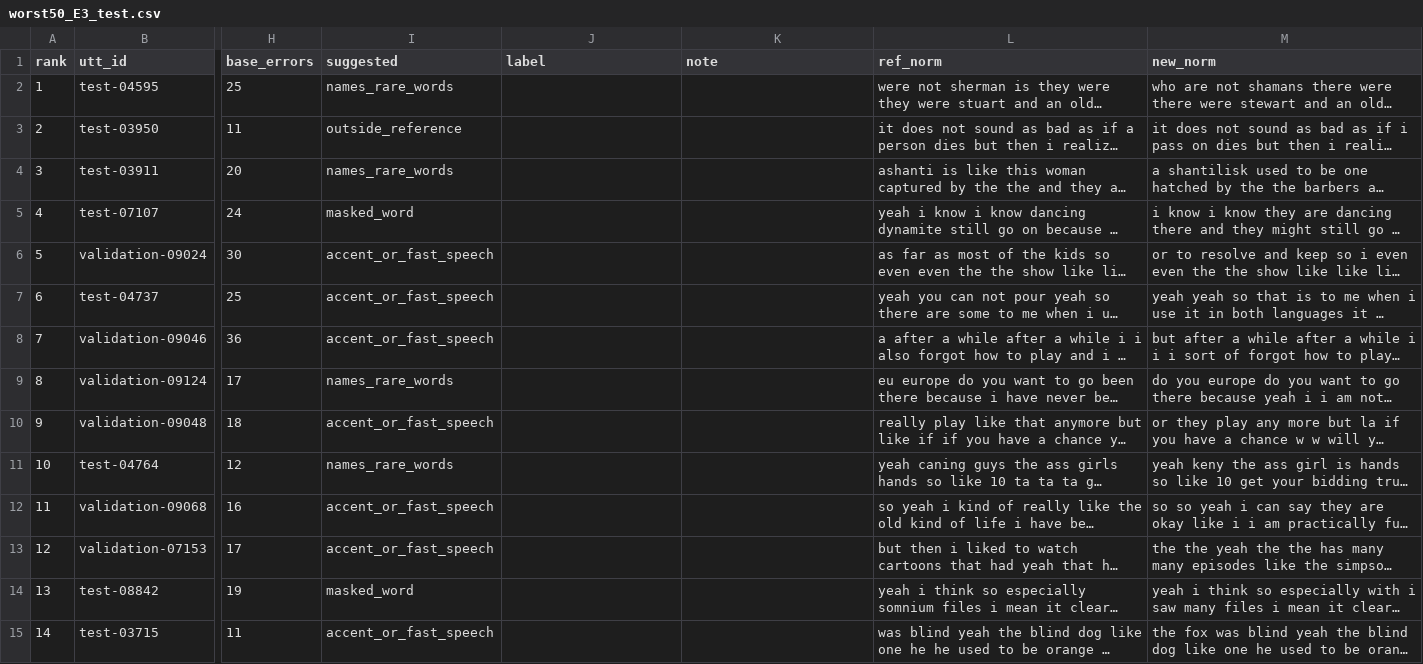
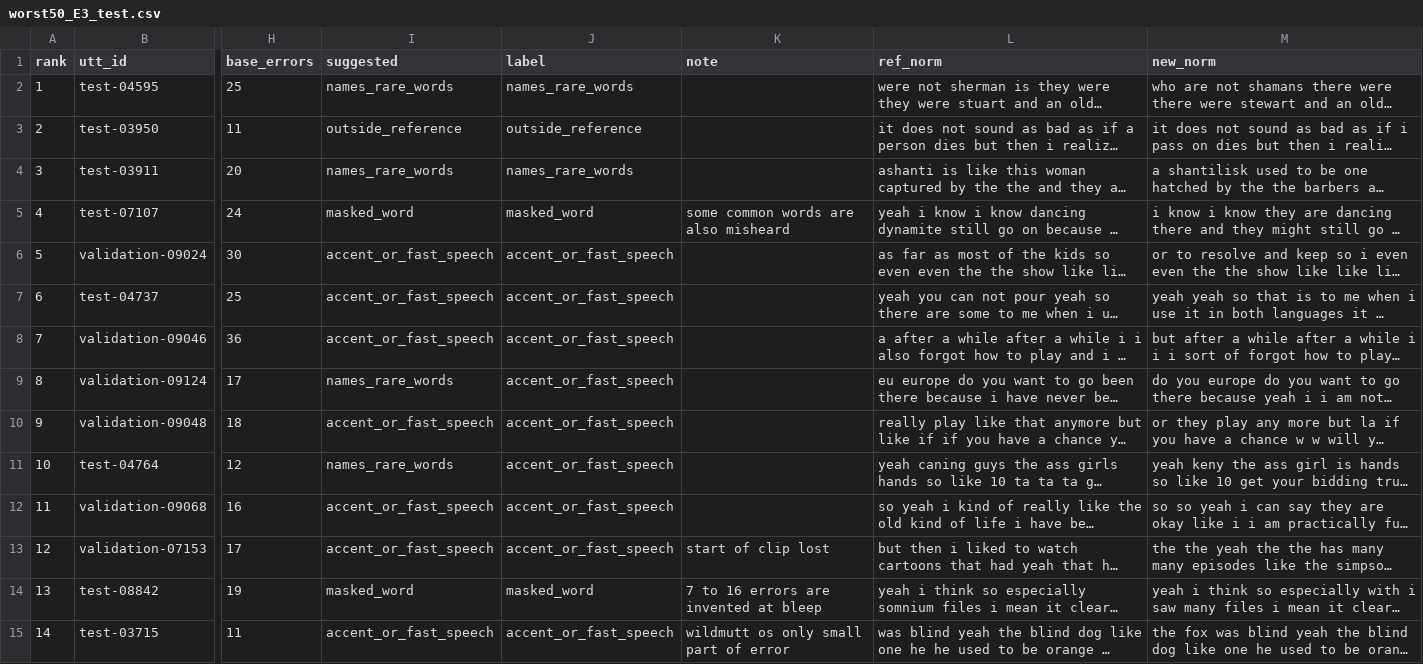
Before and after one commit to mohammaddalwai/speech-ft, a CSV file: results/error_analysis/worst50_E3_test.csv, drawn as a sheet; only a part is shown, gaps mark what is left out; long unchanged cells end in …; the diff covers the shown part only; the diff names each change by its address in the sheet, - before the commit and + after, or states it on an @@ line.

Commit message:
Error analysis: hand-labelled N of 50 worst utterances

```diff
--- a/results/error_analysis/worst50_E3_test.csv
+++ b/results/error_analysis/worst50_E3_test.csv
-J2 (label): (empty)
+J2 (label): names_rare_words
-J3 (label): (empty)
+J3 (label): outside_reference
-J4 (label): (empty)
+J4 (label): names_rare_words
-J5 (label): (empty)
+J5 (label): masked_word
-K5 (note): (empty)
+K5 (note): some common words are also misheard
-J6:J13 (label): (empty)
+J6:J13 (label): accent_or_fast_speech
-K13 (note): (empty)
+K13 (note): start of clip lost
-J14 (label): (empty)
+J14 (label): masked_word
-K14 (note): (empty)
+K14 (note): 7 to 16 errors are invented at bleep
-J15 (label): (empty)
+J15 (label): accent_or_fast_speech
-K15 (note): (empty)
+K15 (note): wildmutt os only small part of error
```
Also changed, not shown: 63 edited cells elsewhere in this file, 1 other file.
